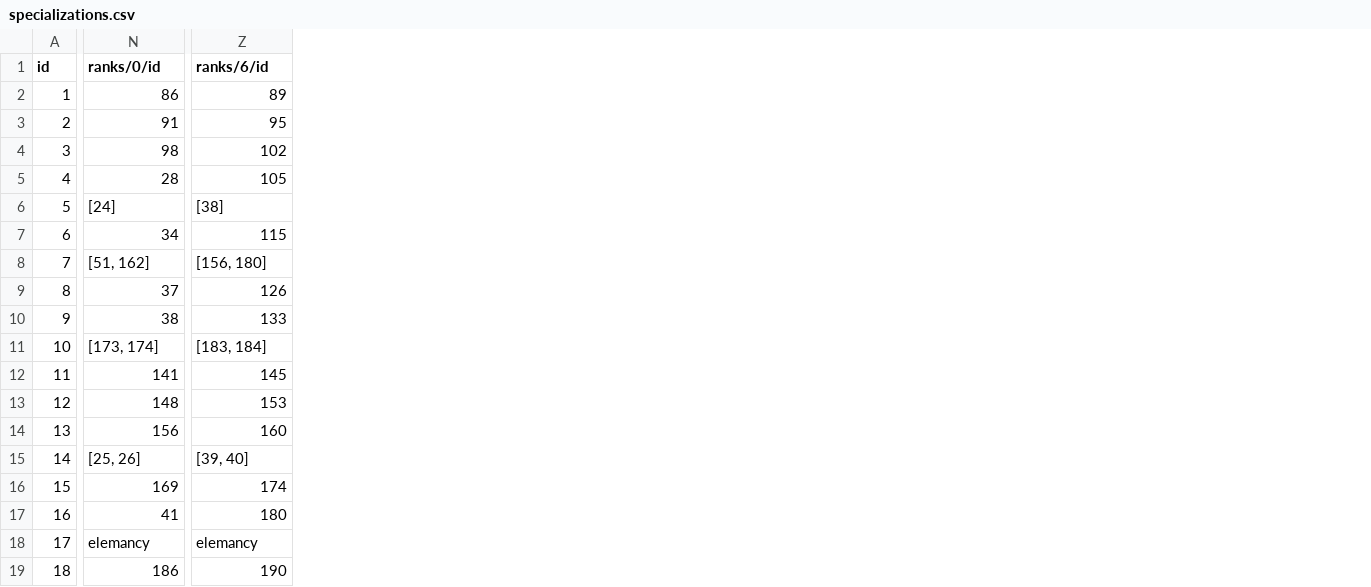
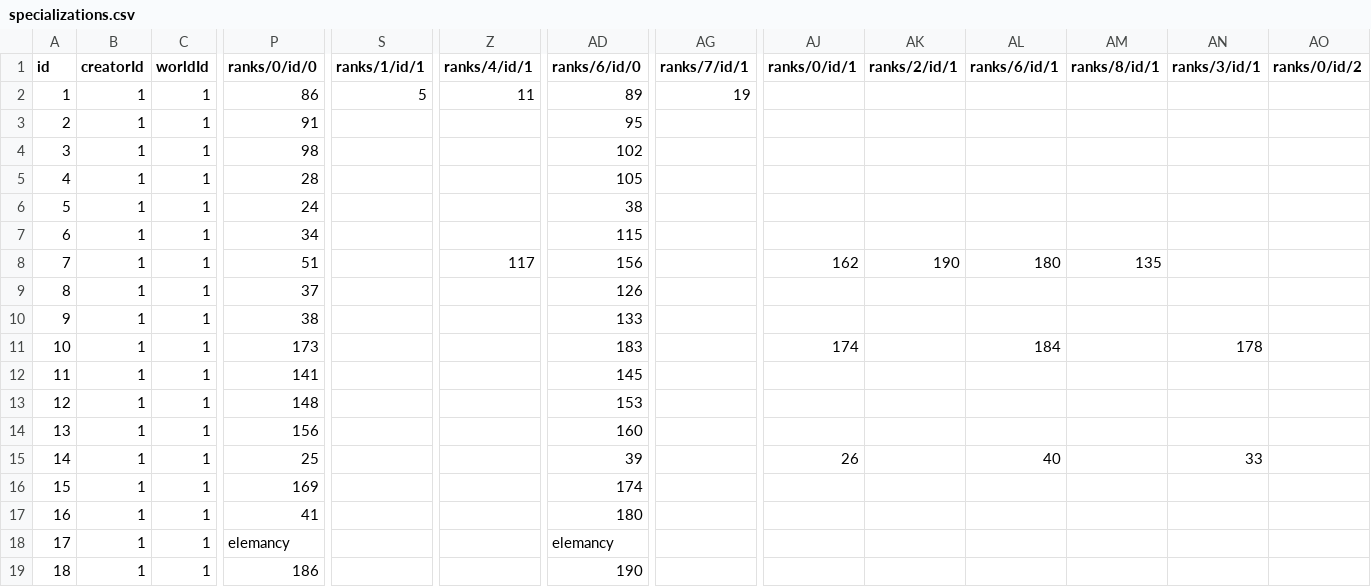
Before and after one commit to alexandervice/rise-web-app, a CSV file: v2/data/raw-csv/specializations.csv, drawn as a sheet; only a part is shown, gaps mark what is left out; addresses are those after the commit; the diff covers the shown part only; the diff names each change by its address in the sheet, - before the commit and + after, or states it on an @@ line.

```diff
--- a/v2/data/raw-csv/specializations.csv
+++ b/v2/data/raw-csv/specializations.csv
+column B (creatorId), rows 2-19: all 1
+column C (worldId), rows 2-19: all 1
+column S (ranks/1/id/1), row 2: 5
+column Z (ranks/4/id/1), rows 2-8: 11 |  |  |  |  |  | 117
+column AG (ranks/7/id/1), row 2: 19
+column AJ (ranks/0/id/1), rows 8-15: 162 |  |  | 174 |  |  |  | 26
+column AK (ranks/2/id/1), row 8: 190
+column AL (ranks/6/id/1), rows 8-15: 180 |  |  | 184 |  |  |  | 40
+column AM (ranks/8/id/1), row 8: 135
+column AN (ranks/3/id/1), rows 11-15: 178 |  |  |  | 33
+column AO (ranks/0/id/2), empty
-P1: ranks/0/id
+P1: ranks/0/id/0
-AD1: ranks/6/id
+AD1: ranks/6/id/0
-P6 (ranks/0/id/0): [24]
+P6 (ranks/0/id/0): 24
-AD6 (ranks/6/id/0): [38]
+AD6 (ranks/6/id/0): 38
-P8 (ranks/0/id/0): [51, 162]
+P8 (ranks/0/id/0): 51
-AD8 (ranks/6/id/0): [156, 180]
+AD8 (ranks/6/id/0): 156
-P11 (ranks/0/id/0): [173, 174]
+P11 (ranks/0/id/0): 173
-AD11 (ranks/6/id/0): [183, 184]
+AD11 (ranks/6/id/0): 183
-P15 (ranks/0/id/0): [25, 26]
+P15 (ranks/0/id/0): 25
-AD15 (ranks/6/id/0): [39, 40]
+AD15 (ranks/6/id/0): 39
```
Also changed, not shown: 2 added columns and 87 edited cells elsewhere in this file, v2/data/raw-csv/backgrounds.csv, v2/data/raw-csv/focuses.csv, 8 other files.
